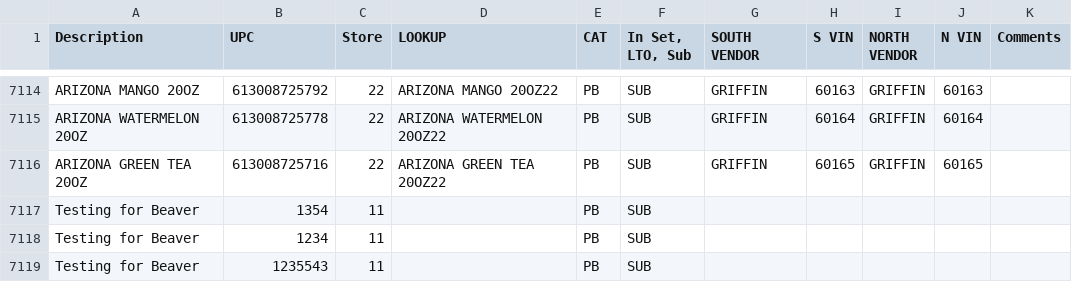
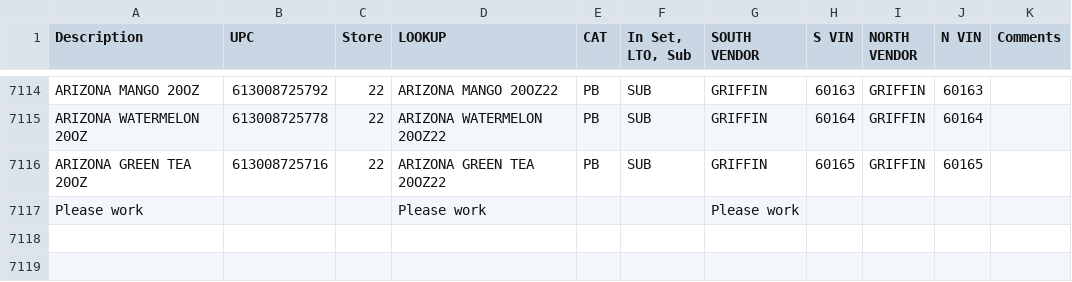
Before and after one commit to Ian-R-Kowalski/Dore-Data-Sources, a CSV file: Planogram.csv, drawn as a sheet; only a part is shown, gaps mark what is left out; removed rows and columns are numbered as before the commit, all else as after; the diff names each change by its address in the sheet, - before the commit and + after, or states it on an @@ line.

Commit message:
Update Planogram.csv

```diff
--- a/Planogram.csv
+++ b/Planogram.csv
-row 7117: Testing for Beaver | 1354 | 11 |  | PB | SUB
-row 7118: Testing for Beaver | 1234 | 11 |  | PB | SUB
-row 7119: Testing for Beaver | 1235543 | 11 |  | PB | SUB
+row 7117: Please work |  |  | Please work |  |  | Please work
```
